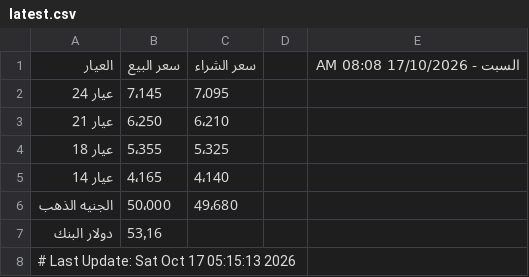
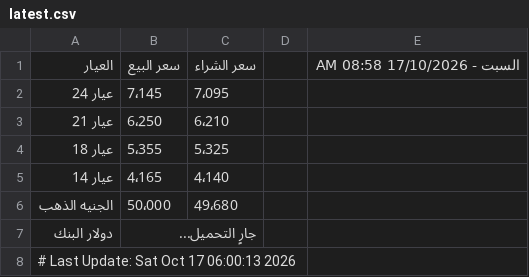
Before and after one commit to abodaapp-hash/sheet-fetcher, a CSV file: data/latest.csv, drawn as a sheet.

```diff
--- a/data/latest.csv
+++ b/data/latest.csv
@@ -1,2 +1,2 @@
-العيار,سعر البيع,سعر الشراء,,السبت - 17/10/2026 08:08 AM
+العيار,سعر البيع,سعر الشراء,,السبت - 17/10/2026 08:58 AM
 عيار 24,7٬145,7٬095,,
@@ -6,3 +6,3 @@
 الجنيه الذهب,50٬000,49٬680,,
-دولار البنك,53٫16,,,
-# Last Update: Sat Oct 17 05:15:13 2026
+دولار البنك,جارٍ التحميل...,,,
+# Last Update: Sat Oct 17 06:00:13 2026
```
